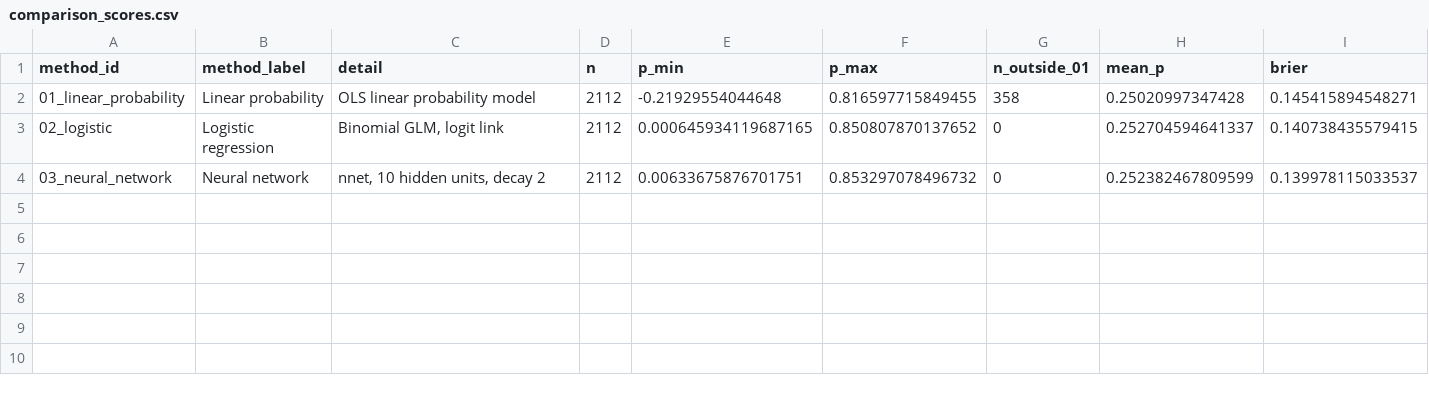
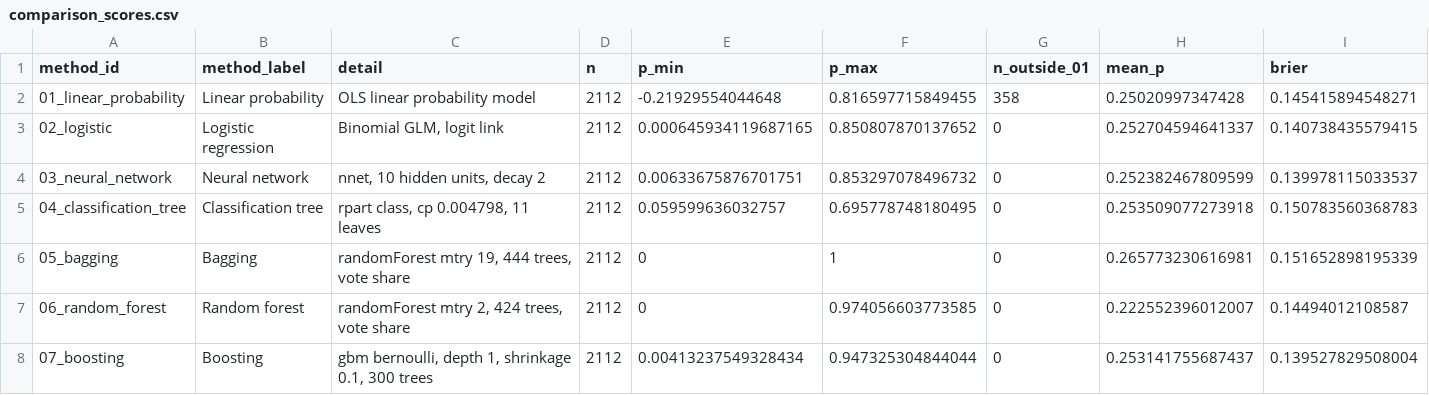
Before and after one commit to MMAS-IG/churn-decision, a CSV file: output/test_predictions/comparison_scores.csv, drawn as a sheet; only a part is shown; rows hold the shown columns only; the diff names each change by its address in the sheet, - before the commit and + after, or states it on an @@ line.

```diff
--- a/output/test_predictions/comparison_scores.csv
+++ b/output/test_predictions/comparison_scores.csv
+row 5: 04_classification_tree | Classification tree | rpart class, cp 0.004798, 11 leaves | 2112 | 0.059599636032757 | 0.695778748180495 | 0 | 0.253509077273918 | 0.150783560368783
+row 6: 05_bagging | Bagging | randomForest mtry 19, 444 trees, vote share | 2112 | 0 | 1 | 0 | 0.265773230616981 | 0.151652898195339
+row 7: 06_random_forest | Random forest | randomForest mtry 2, 424 trees, vote share | 2112 | 0 | 0.974056603773585 | 0 | 0.222552396012007 | 0.14494012108587
+row 8: 07_boosting | Boosting | gbm bernoulli, depth 1, shrinkage 0.1, 300 trees | 2112 | 0.00413237549328434 | 0.947325304844044 | 0 | 0.253141755687437 | 0.139527829508004
```
Also changed, not shown: output/test_predictions/comparison_brier_diff.csv, output/test_predictions/comparison_classes.csv, 34 other files.
